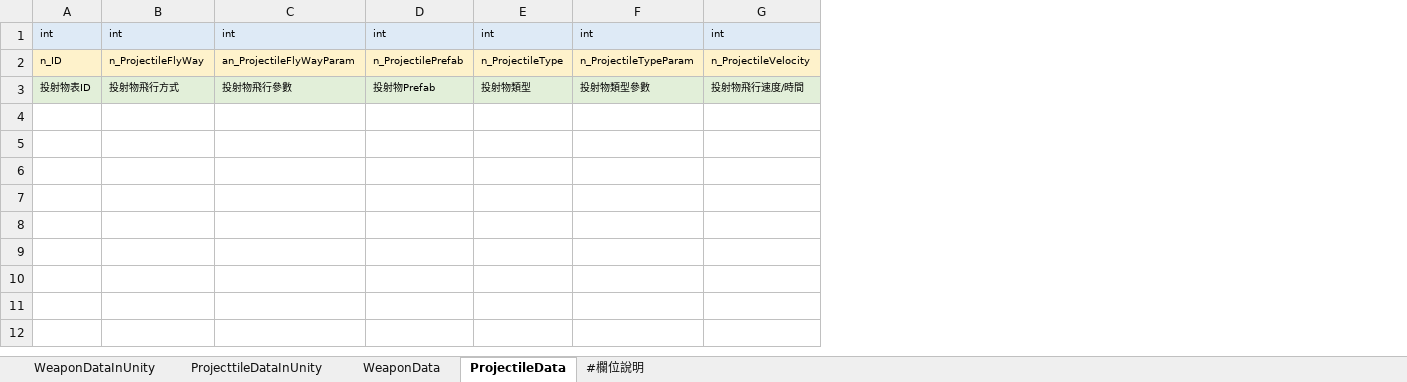
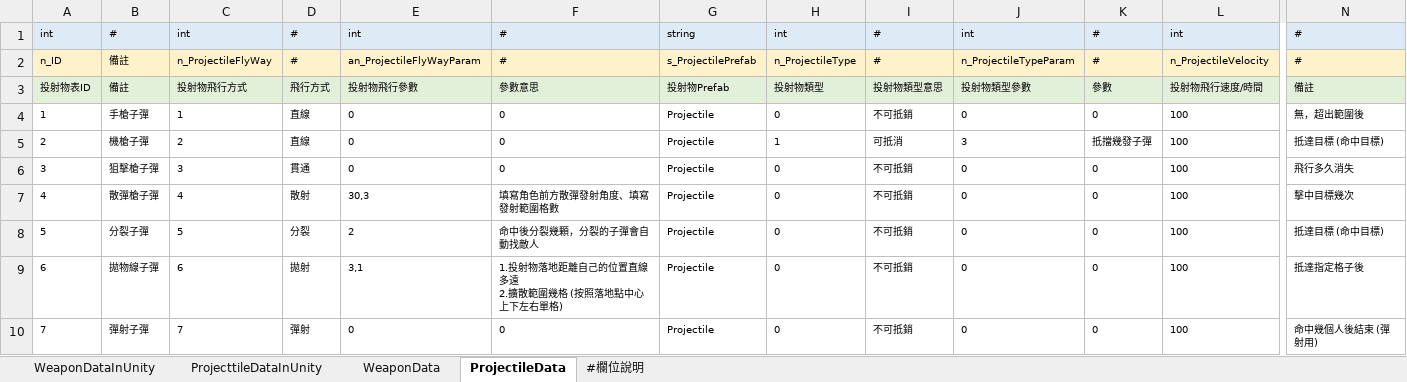
Before and after one commit to yzysonic/NineSquaeShoot, an Excel workbook: 0_File/1_Data/003_武器表.xlsx, sheet ProjectileData, drawn as a sheet; only a part is shown, gaps mark what is left out; values as stored, in another font and other column widths than the file's, no borders; removed rows and columns are numbered as before the commit, all else as after; rows hold the shown columns only; ↵ is a line break in a cell; the diff names each change by its address in the sheet, - before the commit and + after, or states it on an @@ line.

```diff
--- a/0_File/1_Data/003_武器表.xlsx (sheet ProjectileData)
+++ b/0_File/1_Data/003_武器表.xlsx (sheet ProjectileData)
+column B, rows 1-3: # | 備註 | 備註
+column D, rows 1-3: # | # | 飛行方式
-column D, rows 1-3: int | n_ProjectilePrefab | 投射物Prefab
+column F, rows 1-3: # | # | 參數意思
+column G, rows 1-3: string | s_ProjectilePrefab | 投射物Prefab
+column I, rows 1-3: # | # | 投射物類型意思
+column K, rows 1-3: # | # | 參數
+column N, rows 1-3: # | # | 備註
+row 4: 1 | 手槍子彈 | 1 | 直線 | 0 | 0 | Projectile | 0 | 不可抵銷 | 0 | 0 | 100 | 無，超出範圍後
+row 5: 2 | 機槍子彈 | 2 | 直線 | 0 | 0 | Projectile | 1 | 可抵消 | 3 | 抵擋幾發子彈 | 100 | 抵達目標 (命中目標)
+row 6: 3 | 狙擊槍子彈 | 3 | 貫通 | 0 | 0 | Projectile | 0 | 不可抵銷 | 0 | 0 | 100 | 飛行多久消失
+row 7: 4 | 散彈槍子彈 | 4 | 散射 | 30,3 | 填寫角色前方散彈發射角度、填寫發射範圍格數 | Projectile | 0 | 不可抵銷 | 0 | 0 | 100 | 擊中目標幾次
+row 8: 5 | 分裂子彈 | 5 | 分裂 | 2 | 命中後分裂幾顆，分裂的子彈會自動找敵人 | Projectile | 0 | 不可抵銷 | 0 | 0 | 100 | 抵達目標 (命中目標)
+row 9: 6 | 拋物線子彈 | 6 | 拋射 | 3,1 | 1.投射物落地距離自己的位置直線多遠 ↵ 2.擴散範圍幾格 (按照落地點中心上下左右單格) | Projectile | 0 | 不可抵銷 | 0 | 0 | 100 | 抵達指定格子後
+row 10: 7 | 彈射子彈 | 7 | 彈射 | 0 | 0 | Projectile | 0 | 不可抵銷 | 0 | 0 | 100 | 命中幾個人後結束 (彈射用)
```
Also changed, not shown: sheet WeaponData, sheet ProjecttileDataInUnity, 0_File/1_Data/001_字串表.xlsx, 0_File/1_Data/002_角色表.xlsx, 1 other file.
